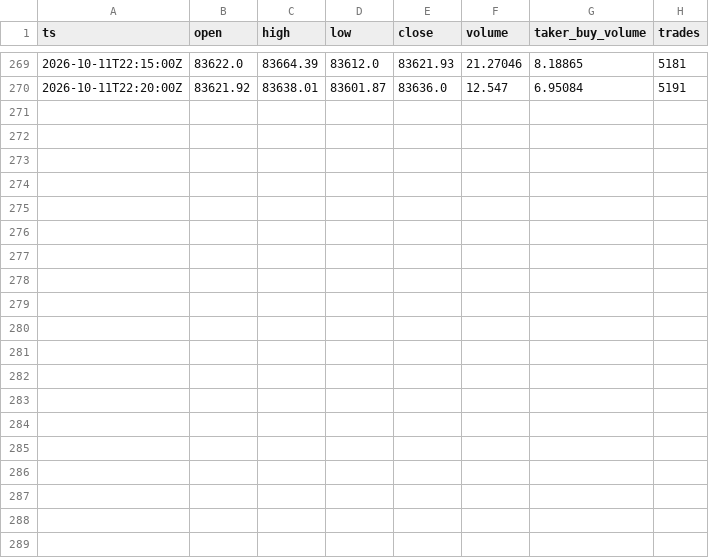
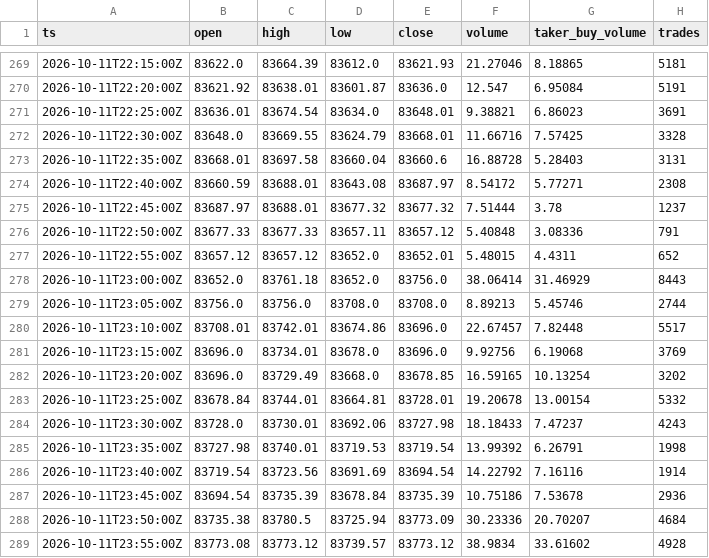
Before and after one commit to joshphillips1119-art/claude-cloud-session, a CSV file: data/BTCUSDT/2026-10-11.csv, drawn as a sheet; only a part is shown, gaps mark what is left out; the diff names each change by its address in the sheet, - before the commit and + after, or states it on an @@ line.

```diff
--- a/data/BTCUSDT/2026-10-11.csv
+++ b/data/BTCUSDT/2026-10-11.csv
+row 271: 2026-10-11T22:25:00Z | 83636.01 | 83674.54 | 83634.0 | 83648.01 | 9.38821 | 6.86023 | 3691
+row 272: 2026-10-11T22:30:00Z | 83648.0 | 83669.55 | 83624.79 | 83668.01 | 11.66716 | 7.57425 | 3328
+row 273: 2026-10-11T22:35:00Z | 83668.01 | 83697.58 | 83660.04 | 83660.6 | 16.88728 | 5.28403 | 3131
+row 274: 2026-10-11T22:40:00Z | 83660.59 | 83688.01 | 83643.08 | 83687.97 | 8.54172 | 5.77271 | 2308
+row 275: 2026-10-11T22:45:00Z | 83687.97 | 83688.01 | 83677.32 | 83677.32 | 7.51444 | 3.78 | 1237
+row 276: 2026-10-11T22:50:00Z | 83677.33 | 83677.33 | 83657.11 | 83657.12 | 5.40848 | 3.08336 | 791
+row 277: 2026-10-11T22:55:00Z | 83657.12 | 83657.12 | 83652.0 | 83652.01 | 5.48015 | 4.4311 | 652
+row 278: 2026-10-11T23:00:00Z | 83652.0 | 83761.18 | 83652.0 | 83756.0 | 38.06414 | 31.46929 | 8443
+row 279: 2026-10-11T23:05:00Z | 83756.0 | 83756.0 | 83708.0 | 83708.0 | 8.89213 | 5.45746 | 2744
+row 280: 2026-10-11T23:10:00Z | 83708.01 | 83742.01 | 83674.86 | 83696.0 | 22.67457 | 7.82448 | 5517
+row 281: 2026-10-11T23:15:00Z | 83696.0 | 83734.01 | 83678.0 | 83696.0 | 9.92756 | 6.19068 | 3769
+row 282: 2026-10-11T23:20:00Z | 83696.0 | 83729.49 | 83668.0 | 83678.85 | 16.59165 | 10.13254 | 3202
+row 283: 2026-10-11T23:25:00Z | 83678.84 | 83744.01 | 83664.81 | 83728.01 | 19.20678 | 13.00154 | 5332
+row 284: 2026-10-11T23:30:00Z | 83728.0 | 83730.01 | 83692.06 | 83727.98 | 18.18433 | 7.47237 | 4243
+row 285: 2026-10-11T23:35:00Z | 83727.98 | 83740.01 | 83719.53 | 83719.54 | 13.99392 | 6.26791 | 1998
+row 286: 2026-10-11T23:40:00Z | 83719.54 | 83723.56 | 83691.69 | 83694.54 | 14.22792 | 7.16116 | 1914
+row 287: 2026-10-11T23:45:00Z | 83694.54 | 83735.39 | 83678.84 | 83735.39 | 10.75186 | 7.53678 | 2936
+row 288: 2026-10-11T23:50:00Z | 83735.38 | 83780.5 | 83725.94 | 83773.09 | 30.23336 | 20.70207 | 4684
+row 289: 2026-10-11T23:55:00Z | 83773.08 | 83773.12 | 83739.57 | 83773.12 | 38.9834 | 33.61602 | 4928
```
Also changed, not shown: 11 other files.
